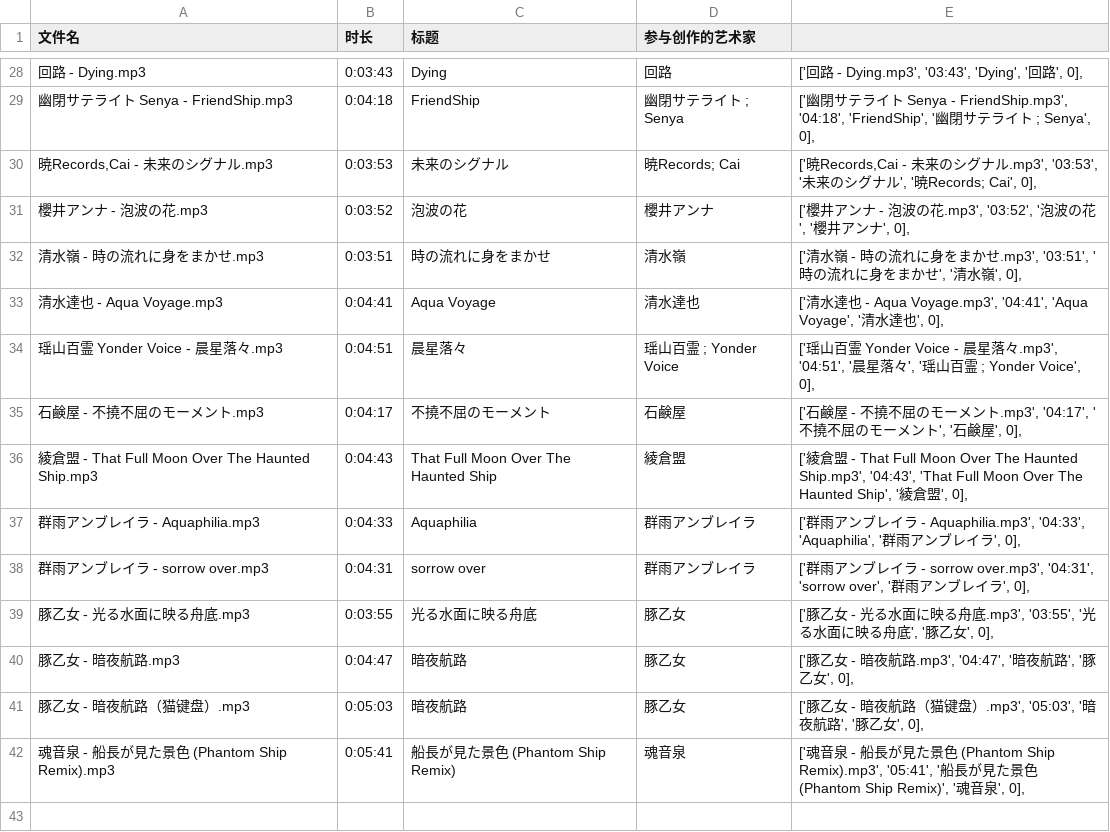
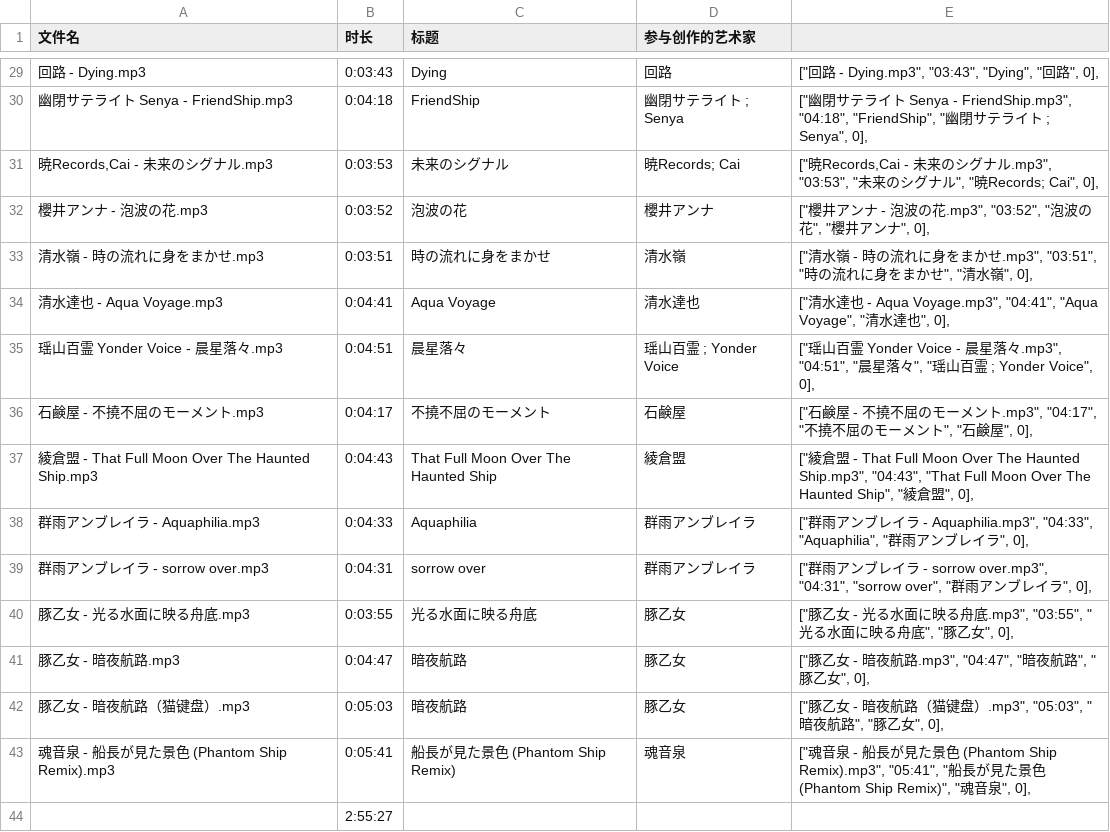
Before and after one commit to Sinmi-Senchou/Sinmi-Senchou.github.io, a CSV file: FRTRS/music/mp3_info.csv, drawn as a sheet; only a part is shown, gaps mark what is left out; addresses are those after the commit; the diff covers the shown part only; the diff names each change by its address in the sheet, - before the commit and + after, or states it on an @@ line.

```diff
--- a/FRTRS/music/mp3_info.csv
+++ b/FRTRS/music/mp3_info.csv
-E29: ['回路 - Dying.mp3', '03:43', 'Dying', '回路', 0],
+E29: ["回路 - Dying.mp3", "03:43", "Dying", "回路", 0],
-E30: ['幽閉サテライト Senya - FriendShip.mp3', '04:18', 'FriendShip', '幽閉サテライト ; Senya', 0],
+E30: ["幽閉サテライト Senya - FriendShip.mp3", "04:18", "FriendShip", "幽閉サテライト ; Senya", 0],
-E31: ['暁Records,Cai - 未来のシグナル.mp3', '03:53', '未来のシグナル', '暁Records; Cai', 0],
+E31: ["暁Records,Cai - 未来のシグナル.mp3", "03:53", "未来のシグナル", "暁Records; Cai", 0],
-E32: ['櫻井アンナ - 泡波の花.mp3', '03:52', '泡波の花', '櫻井アンナ', 0],
+E32: ["櫻井アンナ - 泡波の花.mp3", "03:52", "泡波の花", "櫻井アンナ", 0],
-E33: ['清水嶺 - 時の流れに身をまかせ.mp3', '03:51', '時の流れに身をまかせ', '清水嶺', 0],
+E33: ["清水嶺 - 時の流れに身をまかせ.mp3", "03:51", "時の流れに身をまかせ", "清水嶺", 0],
-E34: ['清水達也 - Aqua Voyage.mp3', '04:41', 'Aqua Voyage', '清水達也', 0],
+E34: ["清水達也 - Aqua Voyage.mp3", "04:41", "Aqua Voyage", "清水達也", 0],
-E35: ['瑶山百霊 Yonder Voice - 晨星落々.mp3', '04:51', '晨星落々', '瑶山百霊 ; Yonder Voice', 0],
+E35: ["瑶山百霊 Yonder Voice - 晨星落々.mp3", "04:51", "晨星落々", "瑶山百霊 ; Yonder Voice", 0],
-E36: ['石鹸屋 - 不撓不屈のモーメント.mp3', '04:17', '不撓不屈のモーメント', '石鹸屋', 0],
+E36: ["石鹸屋 - 不撓不屈のモーメント.mp3", "04:17", "不撓不屈のモーメント", "石鹸屋", 0],
-E37: ['綾倉盟 - That Full Moon Over The Haunted Ship.mp3', '04:43', 'That Full Moon Over The Haunted Ship', '綾倉盟', 0],
+E37: ["綾倉盟 - That Full Moon Over The Haunted Ship.mp3", "04:43", "That Full Moon Over The Haunted Ship", "綾倉盟", 0],
-E38: ['群雨アンブレイラ - Aquaphilia.mp3', '04:33', 'Aquaphilia', '群雨アンブレイラ', 0],
+E38: ["群雨アンブレイラ - Aquaphilia.mp3", "04:33", "Aquaphilia", "群雨アンブレイラ", 0],
-E39: ['群雨アンブレイラ - sorrow over.mp3', '04:31', 'sorrow over', '群雨アンブレイラ', 0],
+E39: ["群雨アンブレイラ - sorrow over.mp3", "04:31", "sorrow over", "群雨アンブレイラ", 0],
-E40: ['豚乙女 - 光る水面に映る舟底.mp3', '03:55', '光る水面に映る舟底', '豚乙女', 0],
+E40: ["豚乙女 - 光る水面に映る舟底.mp3", "03:55", "光る水面に映る舟底", "豚乙女", 0],
-E41: ['豚乙女 - 暗夜航路.mp3', '04:47', '暗夜航路', '豚乙女', 0],
+E41: ["豚乙女 - 暗夜航路.mp3", "04:47", "暗夜航路", "豚乙女", 0],
-E42: ['豚乙女 - 暗夜航路（猫键盘）.mp3', '05:03', '暗夜航路', '豚乙女', 0],
+E42: ["豚乙女 - 暗夜航路（猫键盘）.mp3", "05:03", "暗夜航路", "豚乙女", 0],
-E43: ['魂音泉 - 船長が見た景色 (Phantom Ship Remix).mp3', '05:41', '船長が見た景色 (Phantom Ship Remix)', '魂音泉', 0],
+E43: ["魂音泉 - 船長が見た景色 (Phantom Ship Remix).mp3", "05:41", "船長が見た景色 (Phantom Ship Remix)", "魂音泉", 0],
+row 44:  | 2:55:27
```
Also changed, not shown: 1 added row and 26 edited cells elsewhere in this file, FRTRS/music/reflection/mp3_info.csv, 3 other files.
